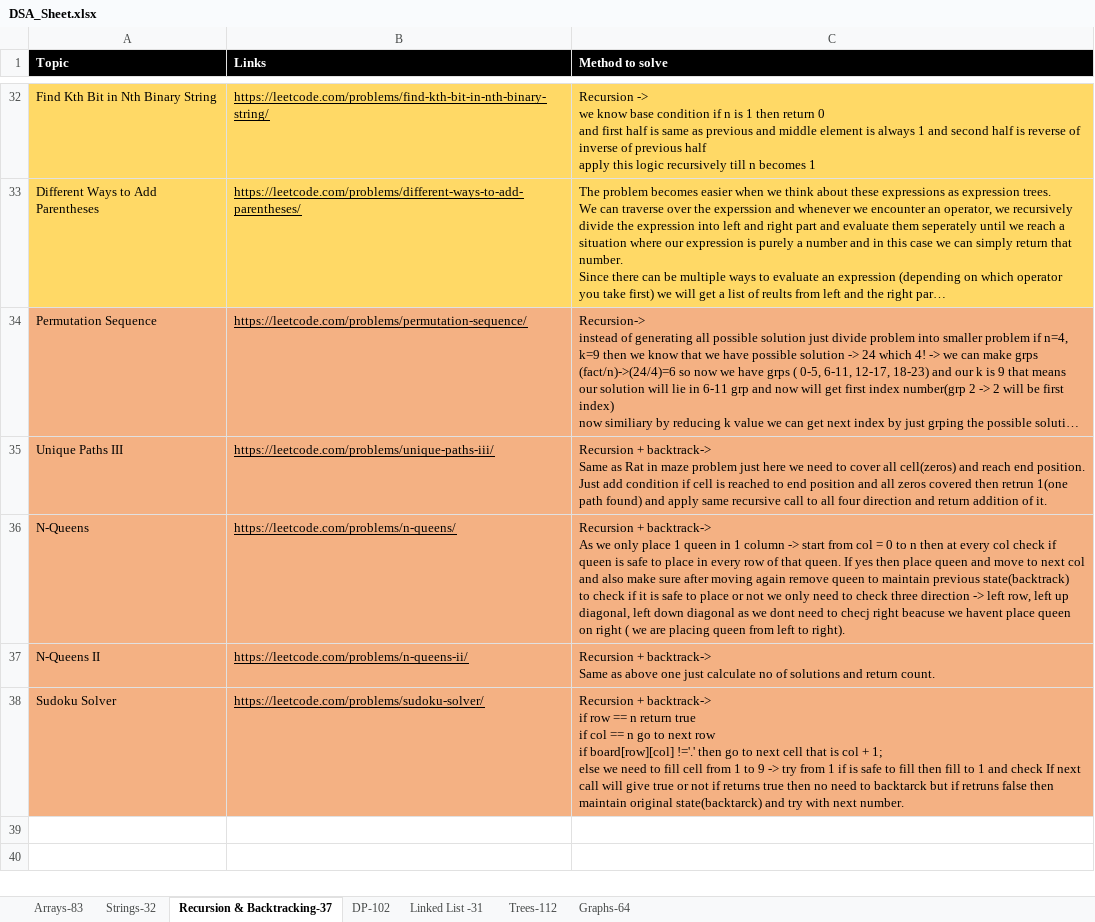
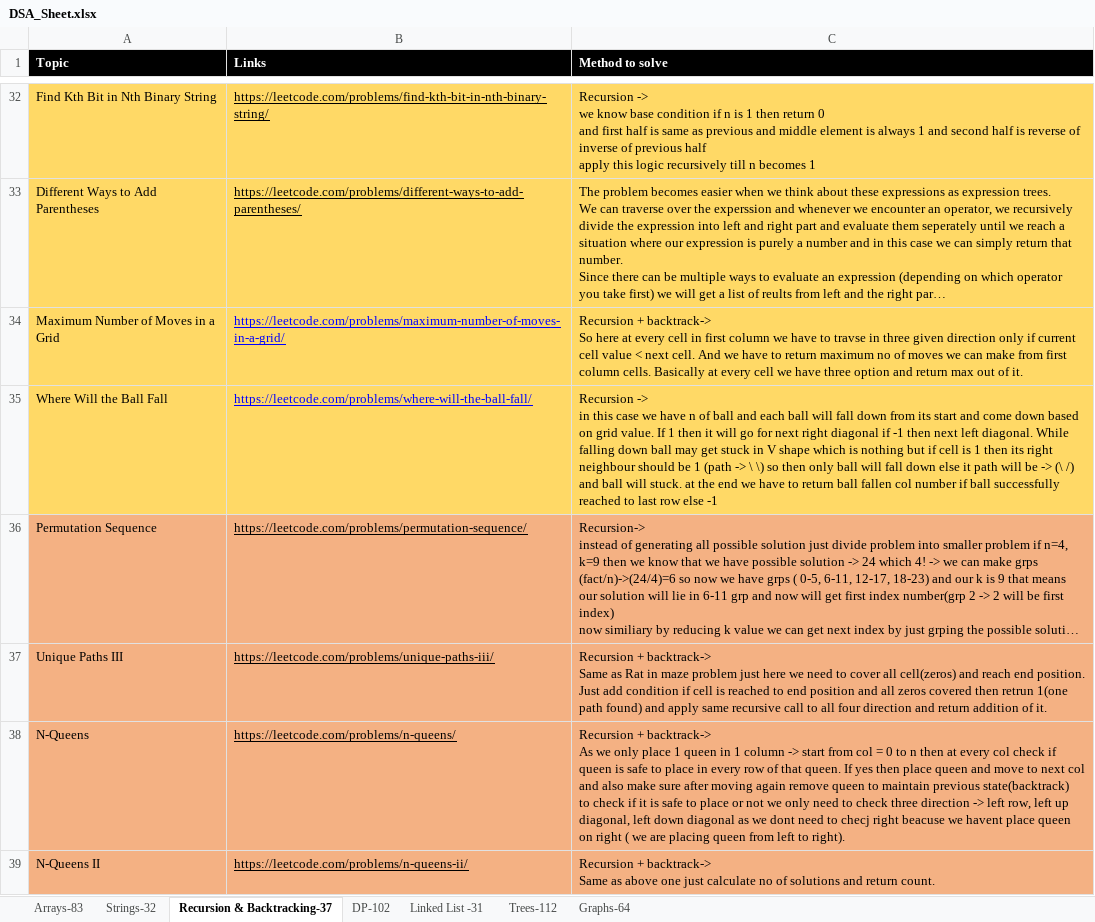
Before and after one commit to omkar1304/DSA-Leetcode, an Excel workbook: DSA_Sheet.xlsx, sheet Recursion & Backtracking-37, drawn as a sheet; only a part is shown, gaps mark what is left out; the shorter side is filled out with more unchanged rows; long unchanged cells end in …; values as stored, in another font and other column widths than the file's, no borders; ↵ is a line break in a cell; the diff names each change by its address in the sheet, - before the commit and + after, or states it on an @@ line.

```diff
--- a/DSA_Sheet.xlsx (sheet Recursion & Backtracking-37)
+++ b/DSA_Sheet.xlsx (sheet Recursion & Backtracking-37)
+row 34: Maximum Number of Moves in a Grid | https://leetcode.com/problems/maximum-number-of-moves-in-a-grid/ | Recursion + backtrack-> ↵ So here at every cell in first column we have to travse in three given direction only if current cell value < next cell. And we have to return maximum no of moves we can make from first column cells. Basically at every cell we have three option and return max out of it.
+row 35: Where Will the Ball Fall | https://leetcode.com/problems/where-will-the-ball-fall/ | Recursion -> ↵ in this case we have n of ball and each ball will fall down from its start and come down based on grid value. If 1 then it will go for next right diagonal if -1 then next left diagonal. While falling down ball may get stuck in V shape which is nothing but if cell is 1 then its right neighbour should be 1 (path -> \ \) so then only ball will fall down else it path will be -> (\ /) and ball will stuck. at the end we have to return ball fallen col number if ball successfully reached to last row else -1
```
Also changed, not shown: sheet Arrays-83, sheet Strings-32, sheet Graphs-64, sheet Trees-112, 18 other files.
